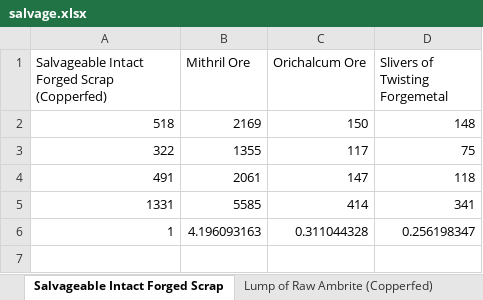
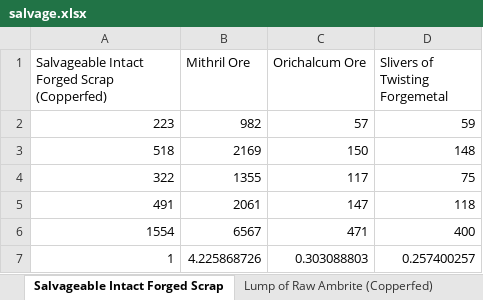
Before and after one commit to krismaz/GW2Tradz, an Excel workbook: GW2Tradz/GW2Tradz/salvage.xlsx, sheet Salvageable Intact Forged Scrap, drawn as a sheet; values as stored, in another font and other column widths than the file's, no borders; table styles not drawn; removed rows and columns are numbered as before the commit, all else as after; the diff names each change by its address in the sheet, - before the commit and + after, or states it on an @@ line.

```diff
--- a/GW2Tradz/GW2Tradz/salvage.xlsx (sheet Salvageable Intact Forged Scrap)
+++ b/GW2Tradz/GW2Tradz/salvage.xlsx (sheet Salvageable Intact Forged Scrap)
+row 2: 223 | 982 | 57 | 59
-row 5: 1331 | 5585 | 414 | 341
+row 6: 1554 | 6567 | 471 | 400
-B7 (Mithril Ore): 4.196093163
+B7 (Mithril Ore): 4.225868726
-C7 (Orichalcum Ore): 0.311044328
+C7 (Orichalcum Ore): 0.303088803
-D7 (Slivers of Twisting Forgemetal): 0.256198347
+D7 (Slivers of Twisting Forgemetal): 0.257400257
```
Also changed, not shown: sheet Salvageable Fused Metal Scraps, sheet Unstable Metal Chunks (Copperfe, sheet Reclaimed Wood Chunk (Copperfed, sheet Bloodstone-Warped Hides (Silver, sheet Hard Leather Straps (Silverfed), sheet Valuable Metal Scrap (Copperfed, 2 more sheets, other sheet tabs, 2 other files.
